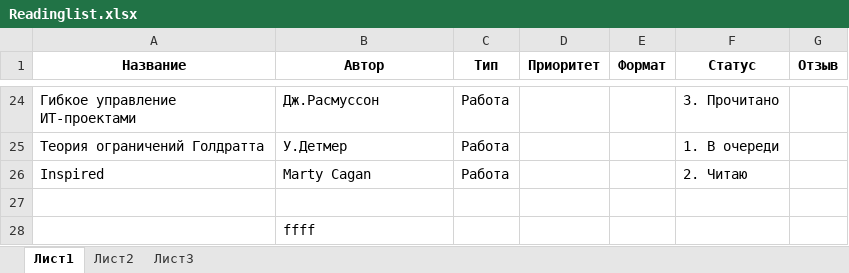
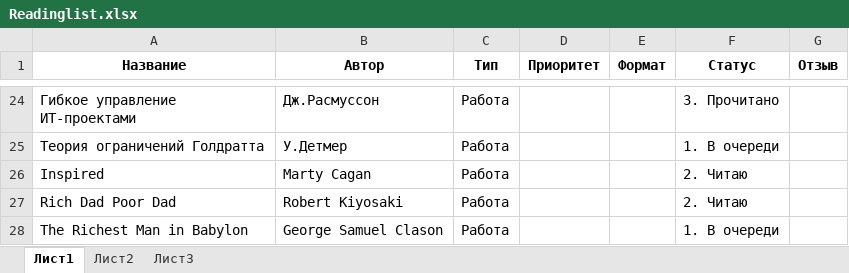
Before and after one commit to EgorPronin/lists, an Excel workbook: Readinglist.xlsx, sheet Лист1, drawn as a sheet; only a part is shown, gaps mark what is left out; values as stored, in another font and other column widths than the file's, no borders; conditional formats not drawn; removed rows and columns are numbered as before the commit, all else as after; the diff names each change by its address in the sheet, - before the commit and + after, or states it on an @@ line.

Commit message:
couple new books here

```diff
--- a/Readinglist.xlsx (sheet Лист1)
+++ b/Readinglist.xlsx (sheet Лист1)
-row 27: (empty)
+row 27: Rich Dad Poor Dad | Robert Kiyosaki | Работа |  |  | 2. Читаю
-row 28:  | ffff
+row 28: The Richest Man in Babylon | George Samuel Clason | Работа |  |  | 1. В очереди
```
